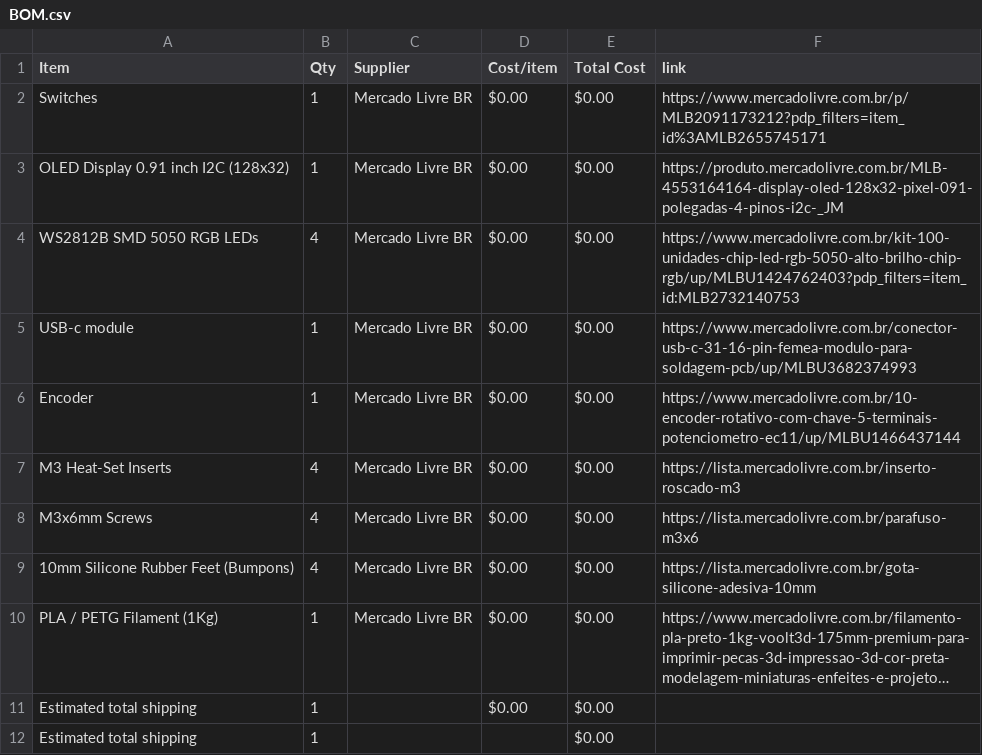
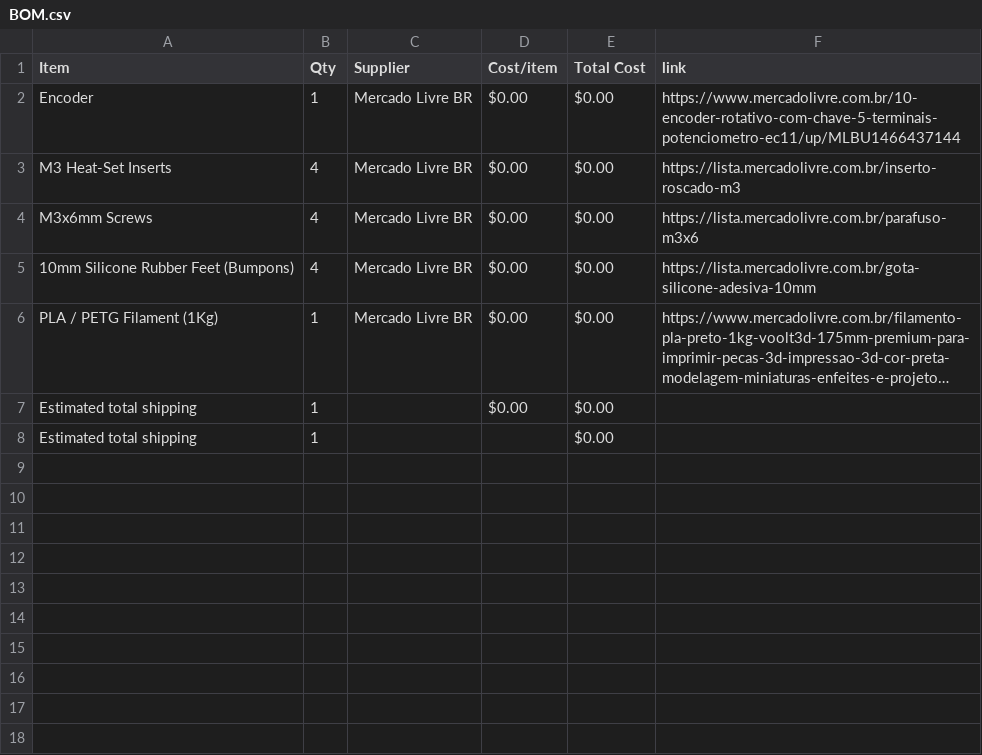
Before and after one commit to Gustavo-Santos-Felipe/ClaudeDeck-S3, a CSV file: BOM.csv, drawn as a sheet; long unchanged cells end in …; the diff names each change by its address in the sheet, - before the commit and + after, or states it on an @@ line.

Commit message:
Sync laudeDeck S3 Enclosure from Half Life

```diff
--- a/BOM.csv
+++ b/BOM.csv
-row 2: Switches | 1 | Mercado Livre BR | $0.00 | $0.00 | https://www.mercadolivre.com.br/p/MLB2091173212?pdp_filters=item_id%3AMLB2655745171
-row 3: OLED Display 0.91 inch I2C (128x32) | 1 | Mercado Livre BR | $0.00 | $0.00 | https://produto.mercadolivre.com.br/MLB-4553164164-display-oled-128x32-pixel-091-polegadas-4-pinos-i2c-_JM
-row 4: WS2812B SMD 5050 RGB LEDs | 4 | Mercado Livre BR | $0.00 | $0.00 | https://www.mercadolivre.com.br/kit-100-unidades-chip-led-rgb-5050-alto-brilho-chip-rgb/up/MLBU1424762403?pdp_filters=item_id:MLB2732140753
-row 5: USB-c module | 1 | Mercado Livre BR | $0.00 | $0.00 | https://www.mercadolivre.com.br/conector-usb-c-31-16-pin-femea-modulo-para-soldagem-pcb/up/MLBU3682374993
```
